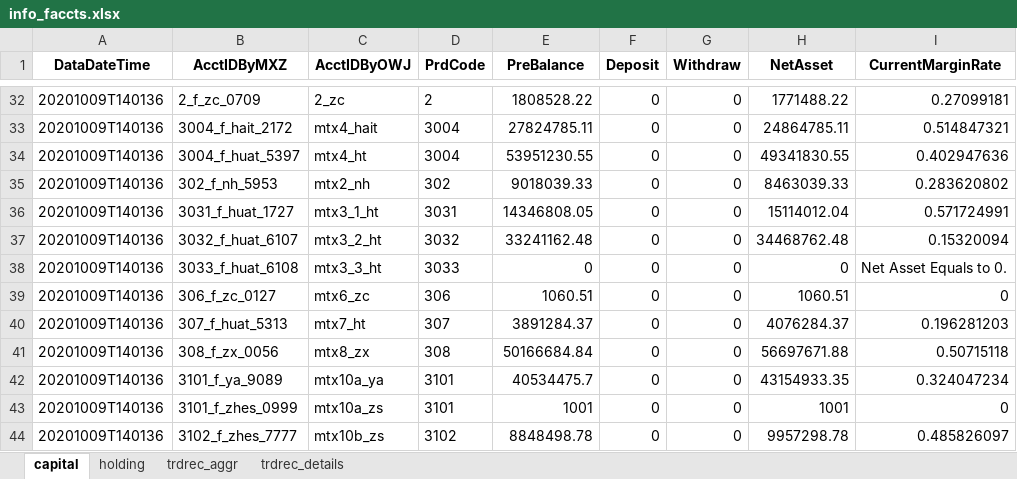
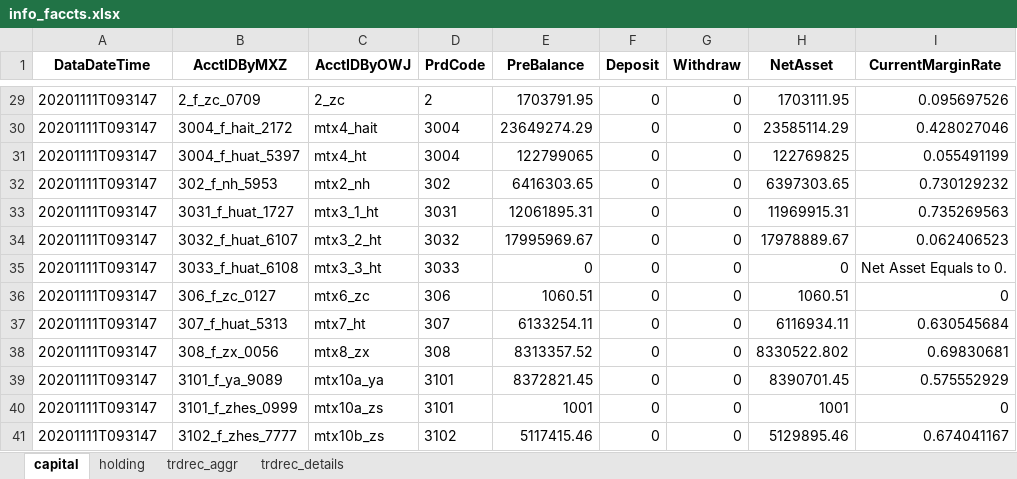
Before and after one commit to Maxincer/trading_plan, an Excel workbook: info_faccts.xlsx, sheet capital, drawn as a sheet; only a part is shown, gaps mark what is left out; values as stored, in another font and other column widths than the file's, no borders; addresses are those after the commit; the diff covers the shown part only; the diff names each change by its address in the sheet, - before the commit and + after, or states it on an @@ line.

```diff
--- a/info_faccts.xlsx (sheet capital)
+++ b/info_faccts.xlsx (sheet capital)
-A29:A41 (DataDateTime): 20201009T140136
+A29:A41 (DataDateTime): 20201111T093147
-E29 (PreBalance): 1808528.22
+E29 (PreBalance): 1703791.95
-H29 (NetAsset): 1771488.22
+H29 (NetAsset): 1703111.95
-I29 (CurrentMarginRate): 0.27099181
+I29 (CurrentMarginRate): 0.095697526
-E30 (PreBalance): 27824785.11
+E30 (PreBalance): 23649274.29
-H30 (NetAsset): 24864785.11
+H30 (NetAsset): 23585114.29
-I30 (CurrentMarginRate): 0.514847321
+I30 (CurrentMarginRate): 0.428027046
-E31 (PreBalance): 53951230.55
+E31 (PreBalance): 122799065
-H31 (NetAsset): 49341830.55
+H31 (NetAsset): 122769825
-I31 (CurrentMarginRate): 0.402947636
+I31 (CurrentMarginRate): 0.055491199
-E32 (PreBalance): 9018039.33
+E32 (PreBalance): 6416303.65
-H32 (NetAsset): 8463039.33
+H32 (NetAsset): 6397303.65
-I32 (CurrentMarginRate): 0.283620802
+I32 (CurrentMarginRate): 0.730129232
-E33 (PreBalance): 14346808.05
+E33 (PreBalance): 12061895.31
-H33 (NetAsset): 15114012.04
+H33 (NetAsset): 11969915.31
-I33 (CurrentMarginRate): 0.571724991
+I33 (CurrentMarginRate): 0.735269563
-E34 (PreBalance): 33241162.48
+E34 (PreBalance): 17995969.67
-H34 (NetAsset): 34468762.48
+H34 (NetAsset): 17978889.67
-I34 (CurrentMarginRate): 0.15320094
+I34 (CurrentMarginRate): 0.062406523
-E37 (PreBalance): 3891284.37
+E37 (PreBalance): 6133254.11
-H37 (NetAsset): 4076284.37
+H37 (NetAsset): 6116934.11
-I37 (CurrentMarginRate): 0.196281203
+I37 (CurrentMarginRate): 0.630545684
-E38 (PreBalance): 50166684.84
+E38 (PreBalance): 8313357.52
-H38 (NetAsset): 56697671.88
+H38 (NetAsset): 8330522.802
-I38 (CurrentMarginRate): 0.50715118
+I38 (CurrentMarginRate): 0.69830681
-E39 (PreBalance): 40534475.7
+E39 (PreBalance): 8372821.45
-H39 (NetAsset): 43154933.35
+H39 (NetAsset): 8390701.45
-I39 (CurrentMarginRate): 0.324047234
+I39 (CurrentMarginRate): 0.575552929
-E41 (PreBalance): 8848498.78
+E41 (PreBalance): 5117415.46
-H41 (NetAsset): 9957298.78
+H41 (NetAsset): 5129895.46
-I41 (CurrentMarginRate): 0.485826097
+I41 (CurrentMarginRate): 0.674041167
```
Also changed, not shown: 2 added rows, 9 removed rows and 292 edited cells elsewhere in this sheet, sheet trdrec_details, sheet holding, sheet trdrec_aggr, data/basic_info.xlsx, data/data_patch.xlsx, 44 other files.
